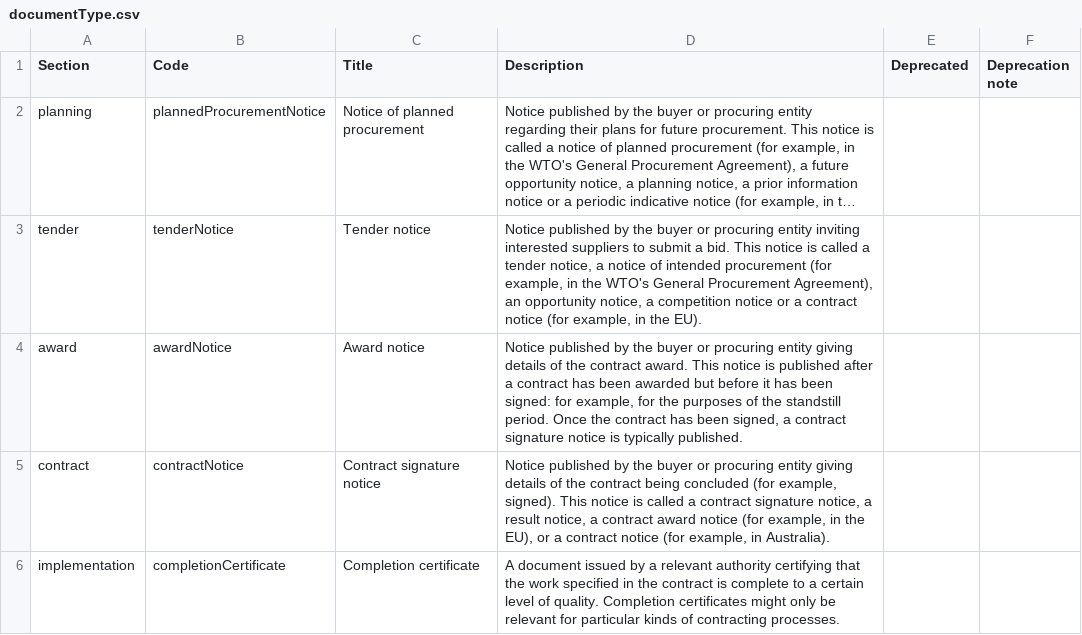
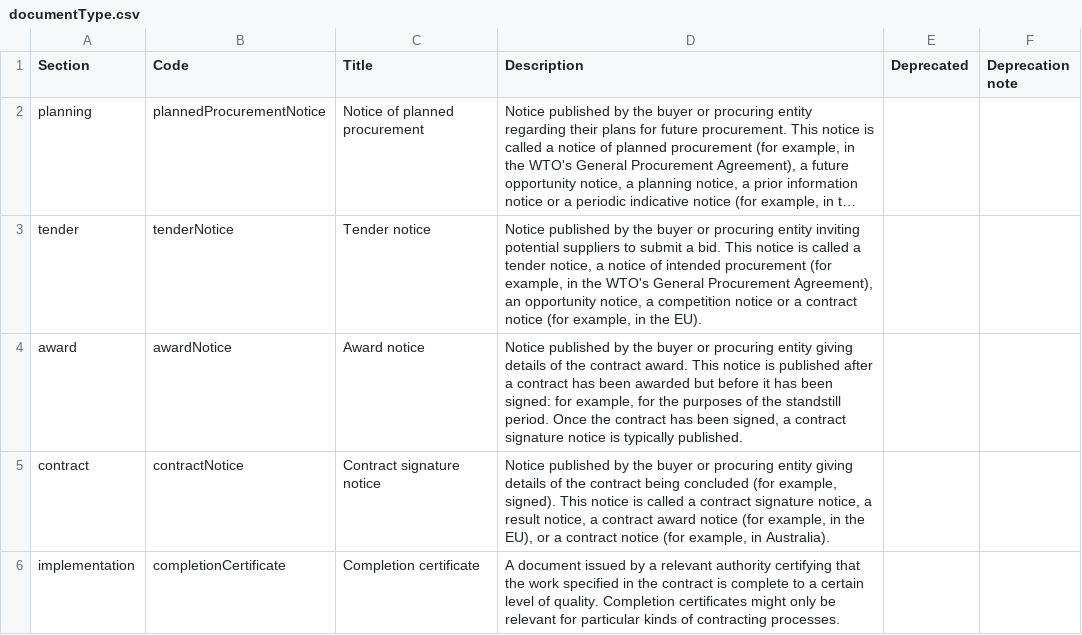
Before and after one commit to open-contracting/standard, a CSV file: schema/codelists/documentType.csv, drawn as a sheet; only a part is shown; long unchanged cells end in …; the diff names each change by its address in the sheet, - before the commit and + after, or states it on an @@ line.

```diff
--- a/schema/codelists/documentType.csv
+++ b/schema/codelists/documentType.csv
-D3 (Description): …entity inviting interested suppliers to…
+D3 (Description): …entity inviting potential suppliers to…
```
Also changed, not shown: docs/examples/pre-qualification/multi-stage.csv, schema/codelists/method.csv, 3 other files.
